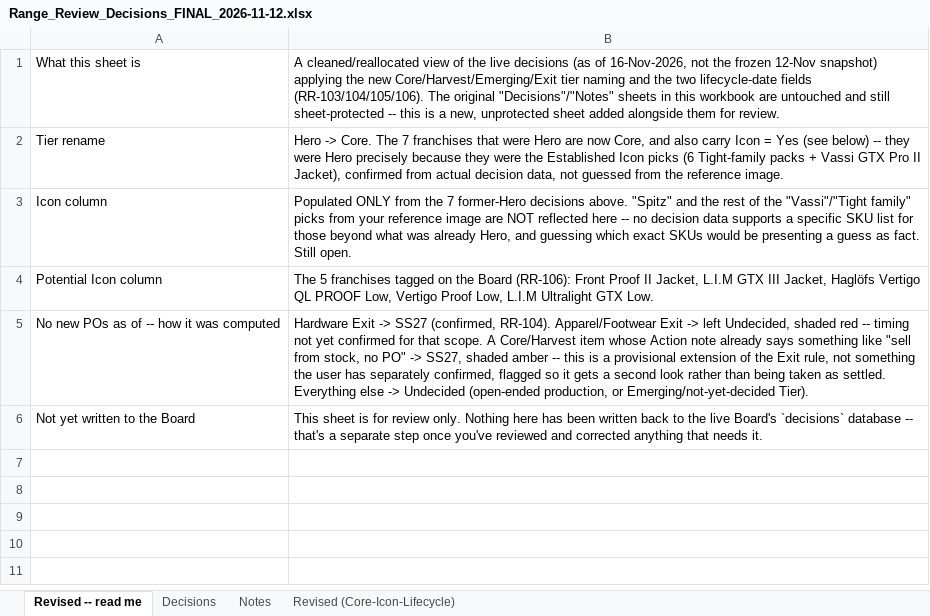
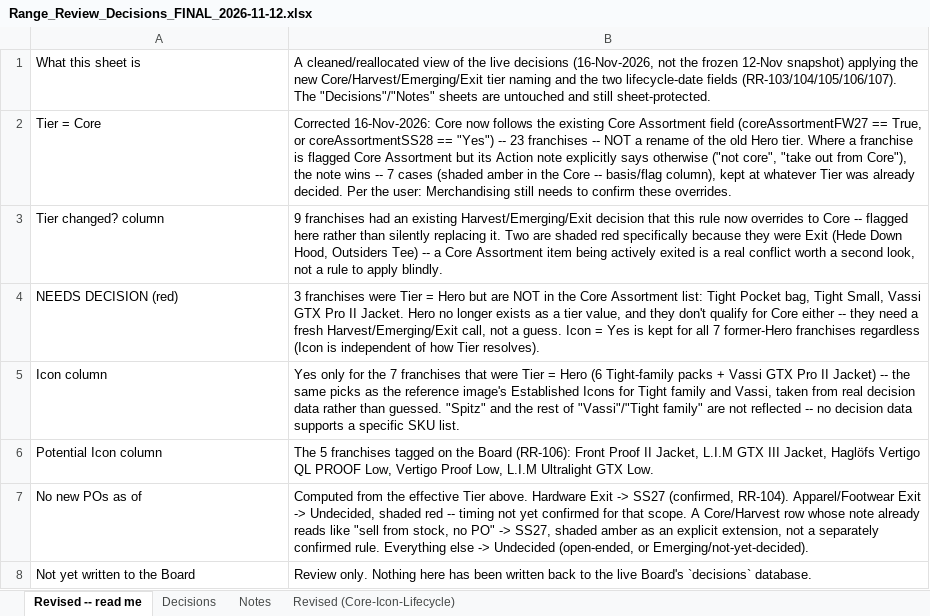
Before and after one commit to surflongboard/project_bob, an Excel workbook: data/range_review/outputs/archive/Range_Review_Decisions_FINAL_2026-11-12.xlsx, sheet Revised -- read me, drawn as a sheet; values as stored, in another font and other column widths than the file's, no borders; removed rows and columns are numbered as before the commit, all else as after; the diff names each change by its address in the sheet, - before the commit and + after, or states it on an @@ line.

```diff
--- a/data/range_review/outputs/archive/Range_Review_Decisions_FINAL_2026-11-12.xlsx (sheet Revised -- read me)
+++ b/data/range_review/outputs/archive/Range_Review_Decisions_FINAL_2026-11-12.xlsx (sheet Revised -- read me)
-B1: …live decisions (as of 16-Nov-2026, not the frozen 12-Nov snapshot) applying the new Core/Harvest/Emerging/Exit tier naming and the two lifecycle-date fields (RR-103/104/105/106). The original "Decisions"/"Notes" sheets in this workbook are untouched and still sheet-protected -- this is a new, unprotected sheet added alongside them for review.
+B1: …live decisions (16-Nov-2026, not the frozen 12-Nov snapshot) applying the new Core/Harvest/Emerging/Exit tier naming and the two lifecycle-date fields (RR-103/104/105/106/107). The "Decisions"/"Notes" sheets are untouched and still sheet-protected.
-row 2: Tier rename | Hero -> Core. The 7 franchises that were Hero are now Core, and also carry Icon = Yes (see below) -- they were Hero precisely because they were the Established Icon picks (6 Tight-family packs + Vassi GTX Pro II Jacket), confirmed from actual decision data, not guessed from the reference image.
+row 2: Tier = Core | Corrected 16-Nov-2026: Core now follows the existing Core Assortment field (coreAssortmentFW27 == True, or coreAssortmentSS28 == "Yes") -- 23 franchises -- NOT a rename of the old Hero tier. Where a franchise is flagged Core Assortment but its Action note explicitly says otherwise ("not core", "take out from Core"), the note wins -- 7 cases (shaded amber in the Core -- basis/flag column), kept at whatever Tier was already decided. Per the user: Merchandising still needs to confirm these overrides.
+row 3: Tier changed? column | 9 franchises had an existing Harvest/Emerging/Exit decision that this rule now overrides to Core -- flagged here rather than silently replacing it. Two are shaded red specifically because they were Exit (Hede Down Hood, Outsiders Tee) -- a Core Assortment item being actively exited is a real conflict worth a second look, not a rule to apply blindly.
+row 4: NEEDS DECISION (red) | 3 franchises were Tier = Hero but are NOT in the Core Assortment list: Tight Pocket bag, Tight Small, Vassi GTX Pro II Jacket. Hero no longer exists as a tier value, and they don't qualify for Core either -- they need a fresh Harvest/Emerging/Exit call, not a guess. Icon = Yes is kept for all 7 former-Hero franchises regardless (Icon is independent of how Tier resolves).
-B5: Populated ONLY from the 7 former-Hero decisions above. "Spitz" and the rest of the "Vassi"/"Tight family" picks from your reference image are NOT reflected here -- no decision data supports a specific SKU list for those beyond what was already Hero, and guessing which exact SKUs would be presenting a guess as fact. Still open.
+B5: Yes only for the 7 franchises that were Tier = Hero (6 Tight-family packs + Vassi GTX Pro II Jacket) -- the same picks as the reference image's Established Icons for Tight family and Vassi, taken from real decision data rather than guessed. "Spitz" and the rest of "Vassi"/"Tight family" are not reflected -- no decision data supports a specific SKU list.
-row 5: No new POs as of -- how it was computed | Hardware Exit -> SS27 (confirmed, RR-104). Apparel/Footwear Exit -> left Undecided, shaded red -- timing not yet confirmed for that scope. A Core/Harvest item whose Action note already says something like "sell from stock, no PO" -> SS27, shaded amber -- this is a provisional extension of the Exit rule, not something the user has separately confirmed, flagged so it gets a second look rather than being taken as settled. Everything else -> Undecided (open-ended production, or Emerging/not-yet-decided Tier).
+row 7: No new POs as of | Computed from the effective Tier above. Hardware Exit -> SS27 (confirmed, RR-104). Apparel/Footwear Exit -> Undecided, shaded red -- timing not yet confirmed for that scope. A Core/Harvest row whose note already reads like "sell from stock, no PO" -> SS27, shaded amber as an explicit extension, not a separately confirmed rule. Everything else -> Undecided (open-ended, or Emerging/not-yet-decided).
-B8: This sheet is for review only. Nothing here has been written back to the live Board's `decisions` database -- that's a separate step once you've reviewed and corrected anything that needs it.
+B8: Review only. Nothing here has been written back to the live Board's `decisions` database.
```
Also changed, not shown: sheet Revised (Core-Icon-Lifecycle), 1 other file.
